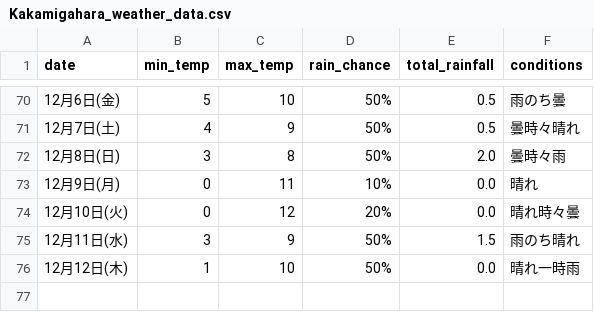
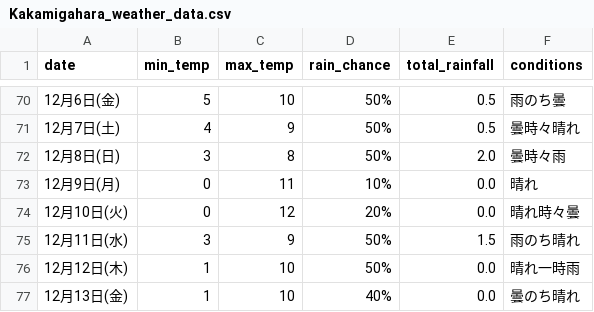
Before and after one commit to Curtendo/weather-scraper, a CSV file: Kakamigahara_weather_data.csv, drawn as a sheet; only a part is shown, gaps mark what is left out; the diff names each change by its address in the sheet, - before the commit and + after, or states it on an @@ line.

```diff
--- a/Kakamigahara_weather_data.csv
+++ b/Kakamigahara_weather_data.csv
+row 77: 12月13日(金) | 1 | 10 | 40% | 0.0 | 曇のち晴れ
```
Also changed, not shown: Okinawa_weather_data.csv, Osaka_weather_data.csv, 2 other files.
